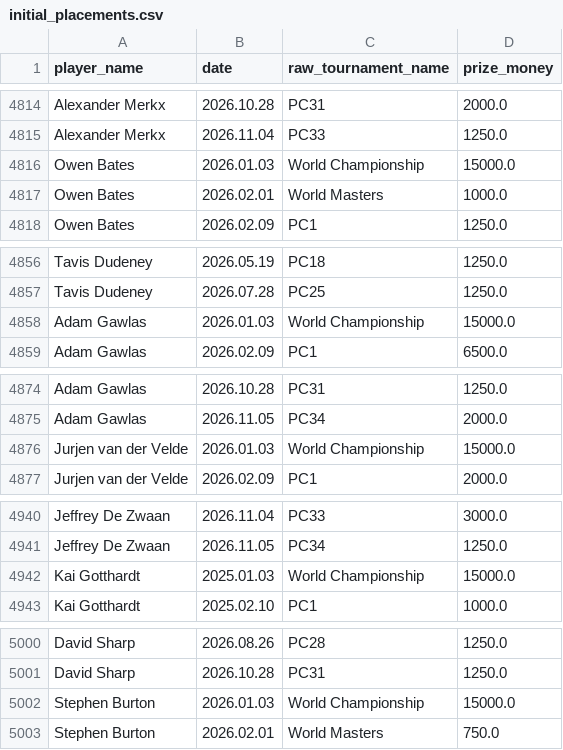
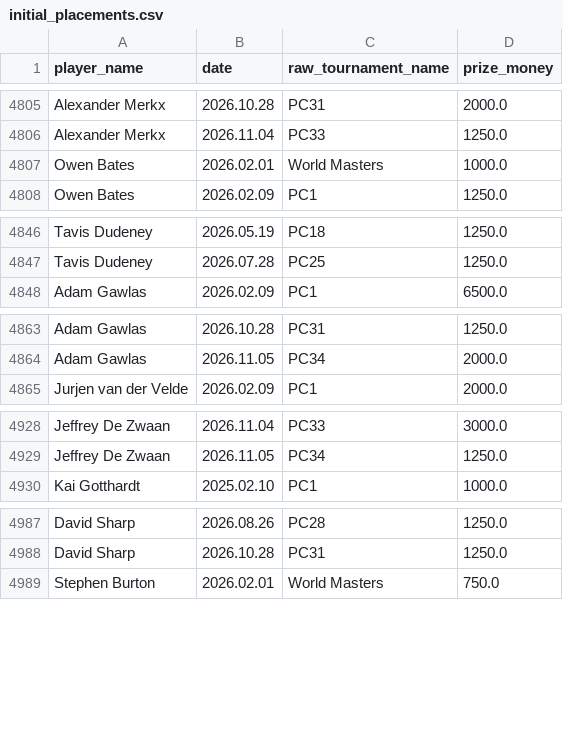
Before and after one commit to anotherD/DannyApp, a CSV file: app/src/main/assets/initial_placements.csv, drawn as a sheet; only a part is shown, gaps mark what is left out; the diff covers the shown part only; the diff names each change by its address in the sheet, - before the commit and + after, or states it on an @@ line.

```diff
--- a/app/src/main/assets/initial_placements.csv
+++ b/app/src/main/assets/initial_placements.csv
-row 4816: Owen Bates | 2026.01.03 | World Championship | 15000.0
-row 4858: Adam Gawlas | 2026.01.03 | World Championship | 15000.0
-row 4876: Jurjen van der Velde | 2026.01.03 | World Championship | 15000.0
-row 4942: Kai Gotthardt | 2025.01.03 | World Championship | 15000.0
-row 5002: Stephen Burton | 2026.01.03 | World Championship | 15000.0
```
Also changed, not shown: 26 removed rows elsewhere in this file, 2 other files.
